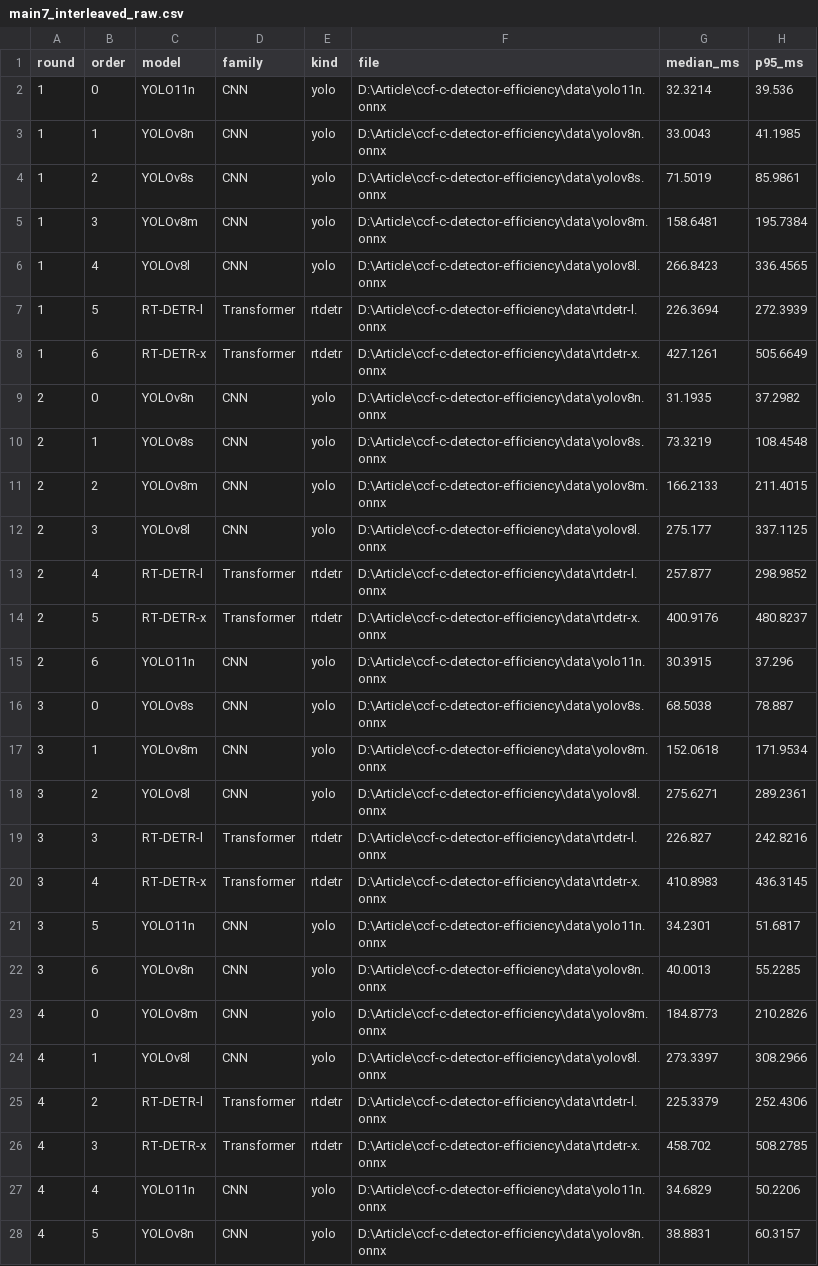
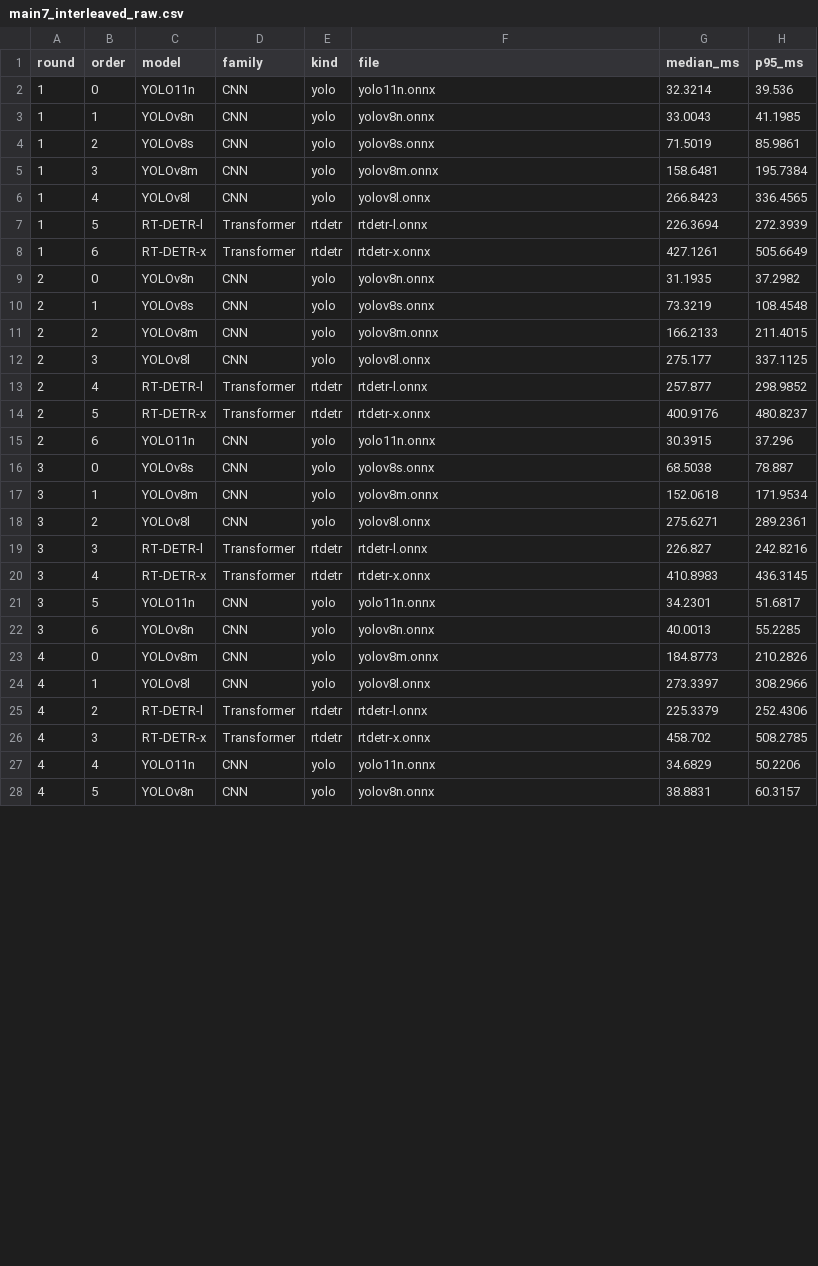
Before and after one commit to yukejie520/mva-cpu-benchmark, a CSV file: release_data/main7_interleaved_raw.csv, drawn as a sheet; only a part is shown; the diff covers the shown part only; the diff names each change by its address in the sheet, - before the commit and + after, or states it on an @@ line.

Commit message:
Sanitize release CSV model paths

```diff
--- a/release_data/main7_interleaved_raw.csv
+++ b/release_data/main7_interleaved_raw.csv
-F2 (file): D:\Article\ccf-c-detector-efficiency\data\yolo11n.onnx
+F2 (file): yolo11n.onnx
-F3 (file): D:\Article\ccf-c-detector-efficiency\data\yolov8n.onnx
+F3 (file): yolov8n.onnx
-F4 (file): D:\Article\ccf-c-detector-efficiency\data\yolov8s.onnx
+F4 (file): yolov8s.onnx
-F5 (file): D:\Article\ccf-c-detector-efficiency\data\yolov8m.onnx
+F5 (file): yolov8m.onnx
-F6 (file): D:\Article\ccf-c-detector-efficiency\data\yolov8l.onnx
+F6 (file): yolov8l.onnx
-F7 (file): D:\Article\ccf-c-detector-efficiency\data\rtdetr-l.onnx
+F7 (file): rtdetr-l.onnx
-F8 (file): D:\Article\ccf-c-detector-efficiency\data\rtdetr-x.onnx
+F8 (file): rtdetr-x.onnx
-F9 (file): D:\Article\ccf-c-detector-efficiency\data\yolov8n.onnx
+F9 (file): yolov8n.onnx
-F10 (file): D:\Article\ccf-c-detector-efficiency\data\yolov8s.onnx
+F10 (file): yolov8s.onnx
-F11 (file): D:\Article\ccf-c-detector-efficiency\data\yolov8m.onnx
+F11 (file): yolov8m.onnx
-F12 (file): D:\Article\ccf-c-detector-efficiency\data\yolov8l.onnx
+F12 (file): yolov8l.onnx
-F13 (file): D:\Article\ccf-c-detector-efficiency\data\rtdetr-l.onnx
+F13 (file): rtdetr-l.onnx
-F14 (file): D:\Article\ccf-c-detector-efficiency\data\rtdetr-x.onnx
+F14 (file): rtdetr-x.onnx
-F15 (file): D:\Article\ccf-c-detector-efficiency\data\yolo11n.onnx
+F15 (file): yolo11n.onnx
-F16 (file): D:\Article\ccf-c-detector-efficiency\data\yolov8s.onnx
+F16 (file): yolov8s.onnx
-F17 (file): D:\Article\ccf-c-detector-efficiency\data\yolov8m.onnx
+F17 (file): yolov8m.onnx
-F18 (file): D:\Article\ccf-c-detector-efficiency\data\yolov8l.onnx
+F18 (file): yolov8l.onnx
-F19 (file): D:\Article\ccf-c-detector-efficiency\data\rtdetr-l.onnx
+F19 (file): rtdetr-l.onnx
-F20 (file): D:\Article\ccf-c-detector-efficiency\data\rtdetr-x.onnx
+F20 (file): rtdetr-x.onnx
-F21 (file): D:\Article\ccf-c-detector-efficiency\data\yolo11n.onnx
+F21 (file): yolo11n.onnx
-F22 (file): D:\Article\ccf-c-detector-efficiency\data\yolov8n.onnx
+F22 (file): yolov8n.onnx
-F23 (file): D:\Article\ccf-c-detector-efficiency\data\yolov8m.onnx
+F23 (file): yolov8m.onnx
-F24 (file): D:\Article\ccf-c-detector-efficiency\data\yolov8l.onnx
+F24 (file): yolov8l.onnx
-F25 (file): D:\Article\ccf-c-detector-efficiency\data\rtdetr-l.onnx
+F25 (file): rtdetr-l.onnx
-F26 (file): D:\Article\ccf-c-detector-efficiency\data\rtdetr-x.onnx
+F26 (file): rtdetr-x.onnx
-F27 (file): D:\Article\ccf-c-detector-efficiency\data\yolo11n.onnx
+F27 (file): yolo11n.onnx
-F28 (file): D:\Article\ccf-c-detector-efficiency\data\yolov8n.onnx
+F28 (file): yolov8n.onnx
```
Also changed, not shown: 8 edited cells elsewhere in this file.
